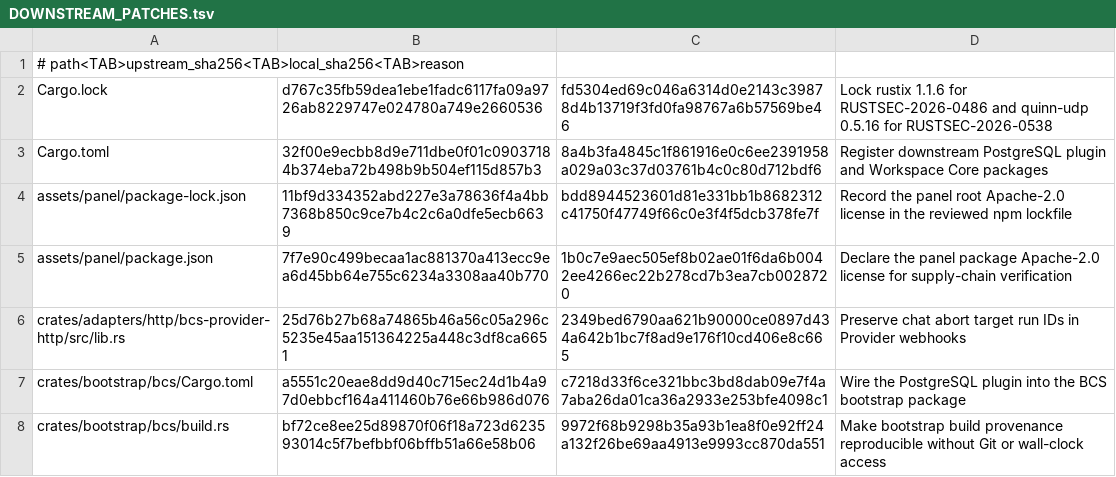
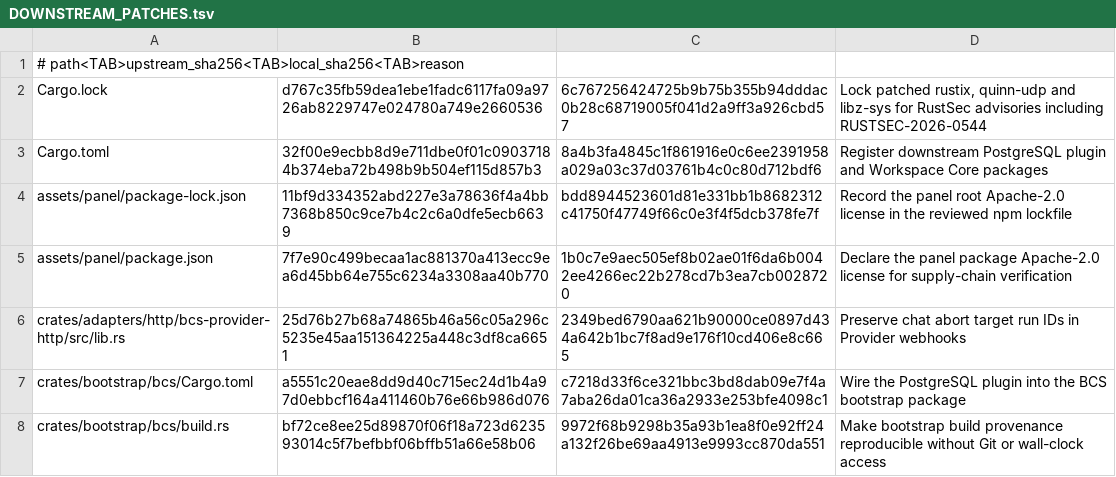
Before and after one commit to s1366560/agi-demos, a TSV file: third_party/avernet-bcs/DOWNSTREAM_PATCHES.tsv, drawn as a sheet; only a part is shown.

Commit message:
fix(avernet): register the isolated libz security update

```diff
--- a/third_party/avernet-bcs/DOWNSTREAM_PATCHES.tsv
+++ b/third_party/avernet-bcs/DOWNSTREAM_PATCHES.tsv
@@ -1,3 +1,3 @@
 # path<TAB>upstream_sha256<TAB>local_sha256<TAB>reason
-Cargo.lock	d767c35fb59dea1ebe1fadc6117fa09a9726ab8229747e024780a749e2660536	fd5304ed69c046a6314d0e2143c39878d4b13719f3fd0fa98767a6b57569be46	Lock rustix 1.1.6 for RUSTSEC-2026-0486 and quinn-udp 0.5.16 for RUSTSEC-2026-0538
+Cargo.lock	d767c35fb59dea1ebe1fadc6117fa09a9726ab8229747e024780a749e2660536	6c767256424725b9b75b355b94dddac0b28c68719005f041d2a9ff3a926cbd57	Lock patched rustix, quinn-udp and libz-sys for RustSec advisories including RUSTSEC-2026-0544
 Cargo.toml	32f00e9ecbb8d9e711dbe0f01c09037184b374eba72b498b9b504ef115d857b3	8a4b3fa4845c1f861916e0c6ee2391958a029a03c37d03761b4c0c80d712bdf6	Register downstream PostgreSQL plugin and Workspace Core packages
```
Also changed, not shown: 1 other file.
